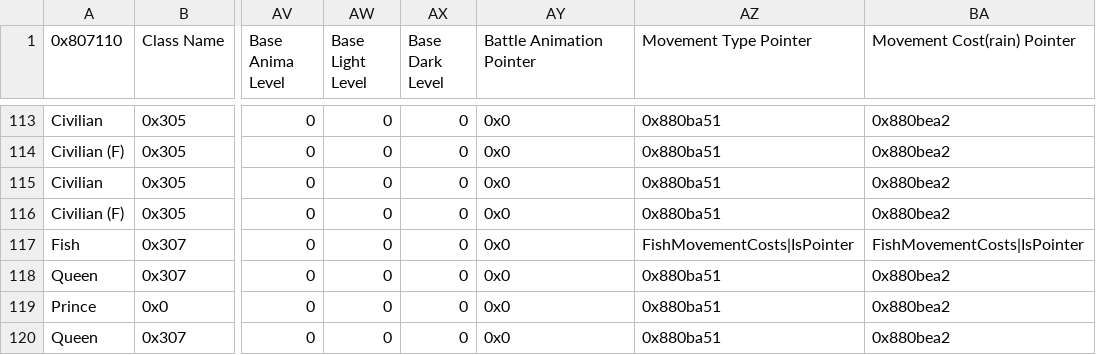
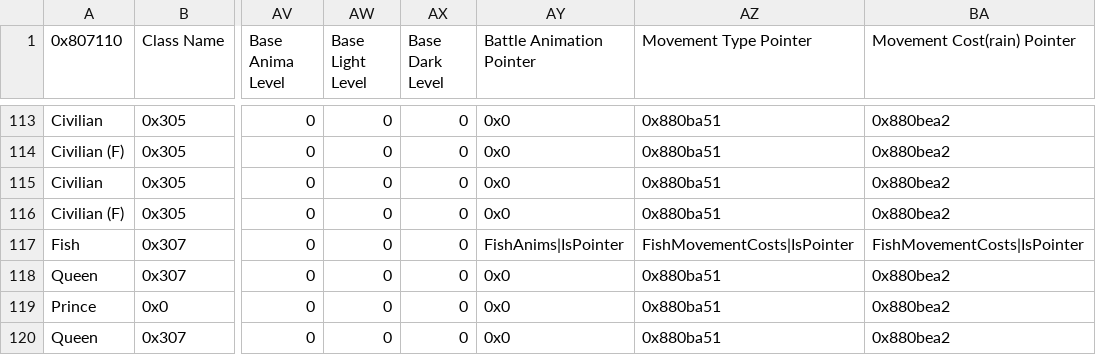
Before and after one commit to legendofloog/Saga-of-the-Sigilbearers, a CSV file: Tables/FE8 Nightmare modules/Class & Character editors/FE8 Class Editor.csv, drawn as a sheet; only a part is shown, gaps mark what is left out; the diff names each change by its address in the sheet, - before the commit and + after, or states it on an @@ line.

```diff
--- a/Tables/FE8 Nightmare modules/Class & Character editors/FE8 Class Editor.csv
+++ b/Tables/FE8 Nightmare modules/Class & Character editors/FE8 Class Editor.csv
-AY117 (Battle Animation Pointer): 0x0
+AY117 (Battle Animation Pointer): FishAnims|IsPointer
```
Also changed, not shown: Tables/FE8 Nightmare modules/Class & Character editors/FE8 Character Editor.csv, Tables/FE8 Nightmare modules/Item editors/FE8 Item Editor.csv, 30 other files.
